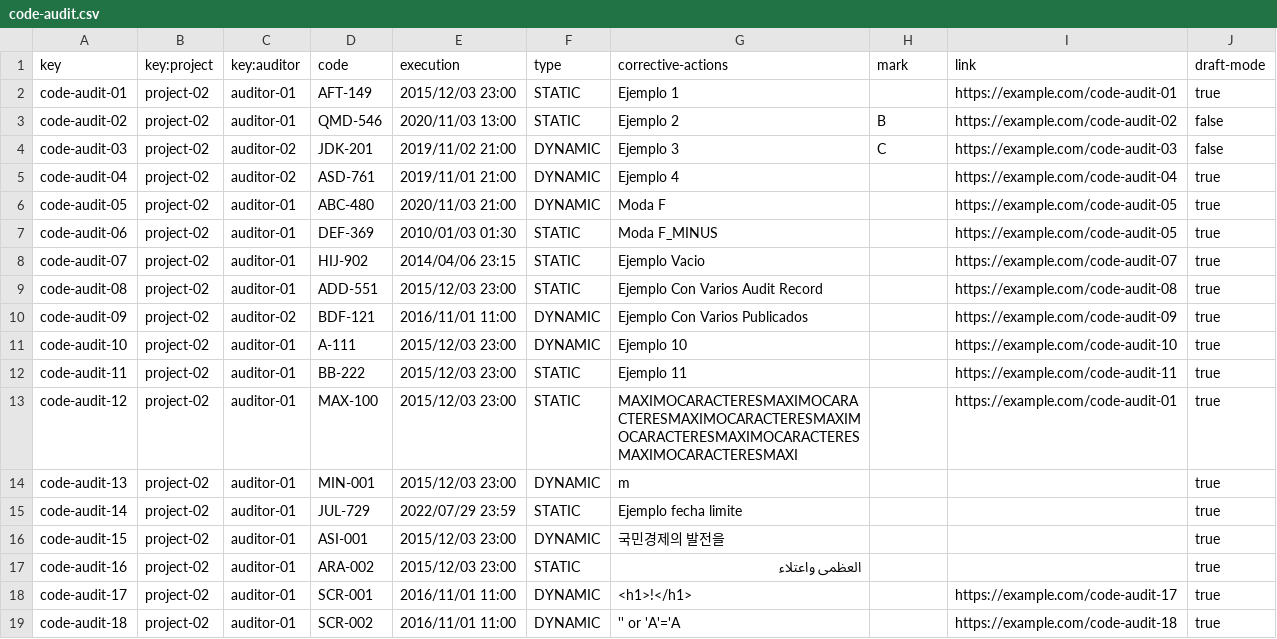
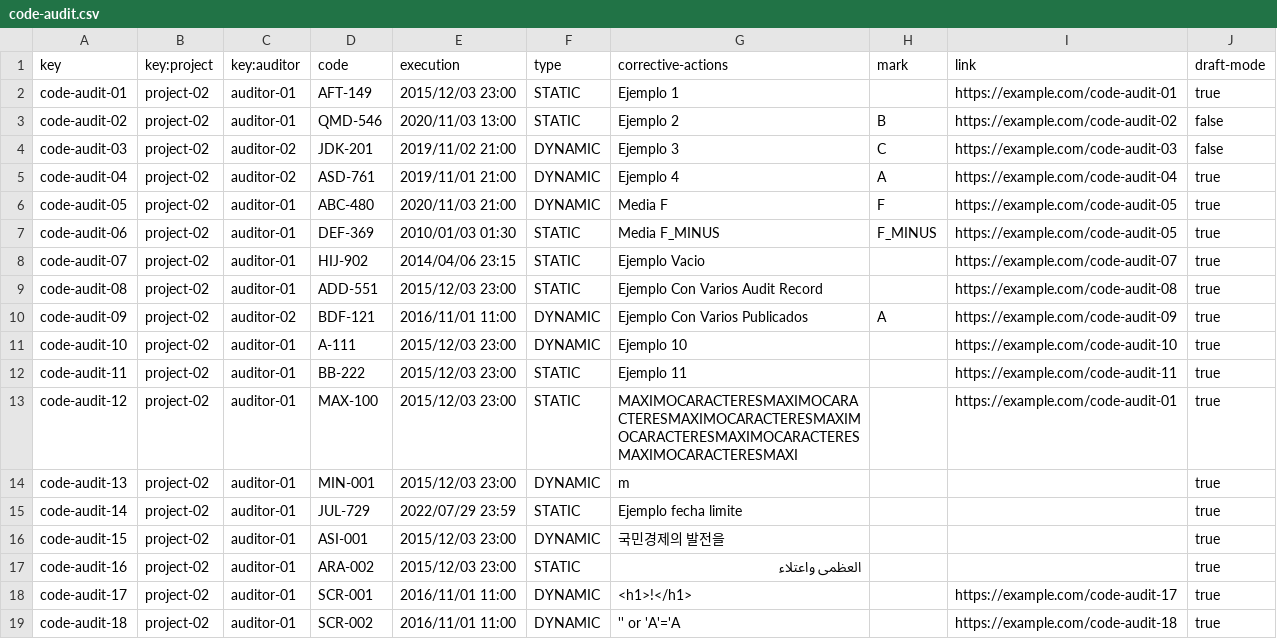
Before and after one commit to davidg43/Acme-SF-D04, a CSV file: src/main/webapp/WEB-INF/resources/sample-data/code-audit.csv, drawn as a sheet.

Commit message:
Revert "last csv fixes"
This reverts commit 217cd2a5d7662f54faff4d28d685cfbd6c924d8a.

```diff
--- a/src/main/webapp/WEB-INF/resources/sample-data/code-audit.csv
+++ b/src/main/webapp/WEB-INF/resources/sample-data/code-audit.csv
@@ -4,8 +4,8 @@ code-audit-02,project-02,auditor-01,QMD-546,2020/11/03 13:00,STATIC,Ejemplo 2,B,
 code-audit-03,project-02,auditor-02,JDK-201,2019/11/02 21:00,DYNAMIC,Ejemplo 3,C,https://example.com/code-audit-03,false
-code-audit-04,project-02,auditor-02,ASD-761,2019/11/01 21:00,DYNAMIC,Ejemplo 4,,https://example.com/code-audit-04,true
-code-audit-05,project-02,auditor-01,ABC-480,2020/11/03 21:00,DYNAMIC,Moda F,,https://example.com/code-audit-05,true
-code-audit-06,project-02,auditor-01,DEF-369,2010/01/03 01:30,STATIC,Moda F_MINUS,,https://example.com/code-audit-05,true
+code-audit-04,project-02,auditor-02,ASD-761,2019/11/01 21:00,DYNAMIC,Ejemplo 4,A,https://example.com/code-audit-04,true
+code-audit-05,project-02,auditor-01,ABC-480,2020/11/03 21:00,DYNAMIC,Media F,F,https://example.com/code-audit-05,true
+code-audit-06,project-02,auditor-01,DEF-369,2010/01/03 01:30,STATIC,Media F_MINUS,F_MINUS,https://example.com/code-audit-05,true
 code-audit-07,project-02,auditor-01,HIJ-902,2014/04/06 23:15,STATIC,Ejemplo Vacio,,https://example.com/code-audit-07,true
 code-audit-08,project-02,auditor-01,ADD-551,2015/12/03 23:00,STATIC,Ejemplo Con Varios Audit Record,,https://example.com/code-audit-08,true
-code-audit-09,project-02,auditor-02,BDF-121,2016/11/01 11:00,DYNAMIC,Ejemplo Con Varios Publicados,,https://example.com/code-audit-09,true
+code-audit-09,project-02,auditor-02,BDF-121,2016/11/01 11:00,DYNAMIC,Ejemplo Con Varios Publicados,A,https://example.com/code-audit-09,true
 code-audit-10,project-02,auditor-01,A-111,2015/12/03 23:00,DYNAMIC,Ejemplo 10,,https://example.com/code-audit-10,true
```
